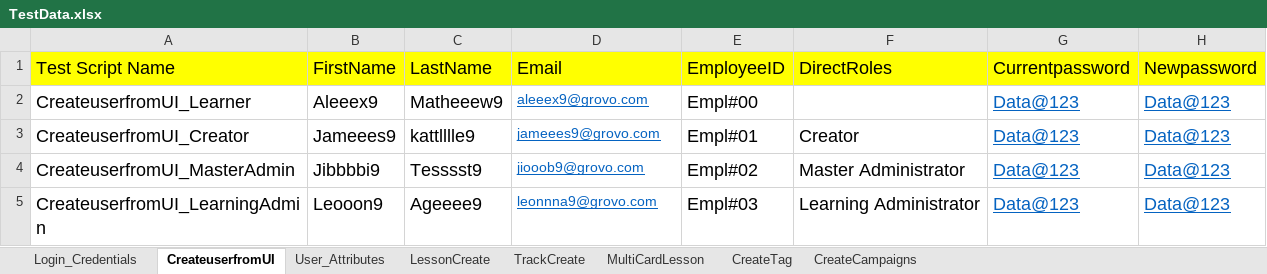
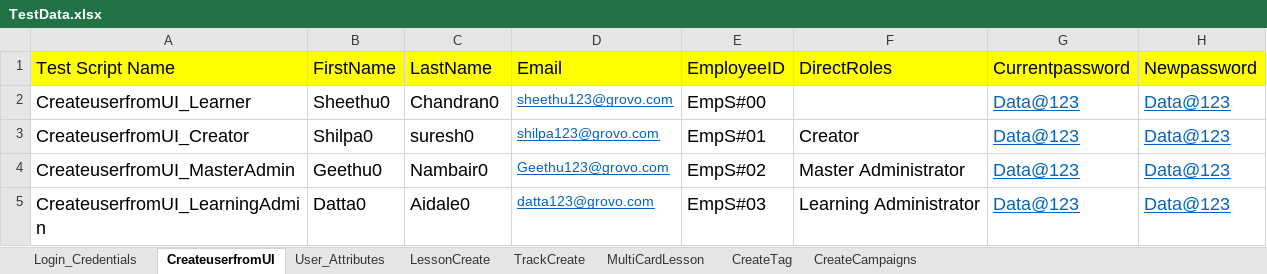
Before and after one commit to shavinlal/Grovo_Shavin, an Excel workbook: TestData.xlsx, sheet CreateuserfromUI, drawn as a sheet; values as stored, in another font and other column widths than the file's, no borders; the diff names each change by its address in the sheet, - before the commit and + after, or states it on an @@ line.

```diff
--- a/TestData.xlsx (sheet CreateuserfromUI)
+++ b/TestData.xlsx (sheet CreateuserfromUI)
-B2 (FirstName): Aleeex9
+B2 (FirstName): Sheethu0
-C2 (LastName): Matheeew9
+C2 (LastName): Chandran0
-D2 (Email): aleeex9@grovo.com
+D2 (Email): sheethu123@grovo.com
-E2 (EmployeeID): Empl#00
+E2 (EmployeeID): EmpS#00
-B3 (FirstName): Jameees9
+B3 (FirstName): Shilpa0
-C3 (LastName): kattlllle9
+C3 (LastName): suresh0
-D3 (Email): jameees9@grovo.com
+D3 (Email): shilpa123@grovo.com
-E3 (EmployeeID): Empl#01
+E3 (EmployeeID): EmpS#01
-B4 (FirstName): Jibbbbi9
+B4 (FirstName): Geethu0
-C4 (LastName): Tesssst9
+C4 (LastName): Nambair0
-D4 (Email): jiooob9@grovo.com
+D4 (Email): Geethu123@grovo.com
-E4 (EmployeeID): Empl#02
+E4 (EmployeeID): EmpS#02
-B5 (FirstName): Leooon9
+B5 (FirstName): Datta0
-C5 (LastName): Ageeee9
+C5 (LastName): Aidale0
-D5 (Email): leonnna9@grovo.com
+D5 (Email): datta123@grovo.com
-E5 (EmployeeID): Empl#03
+E5 (EmployeeID): EmpS#03
```
Also changed, not shown: 1 other file.
